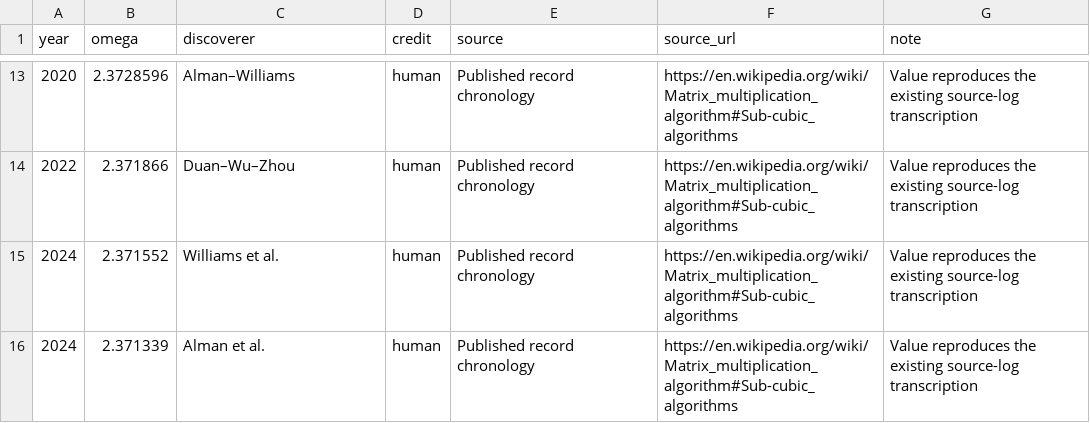
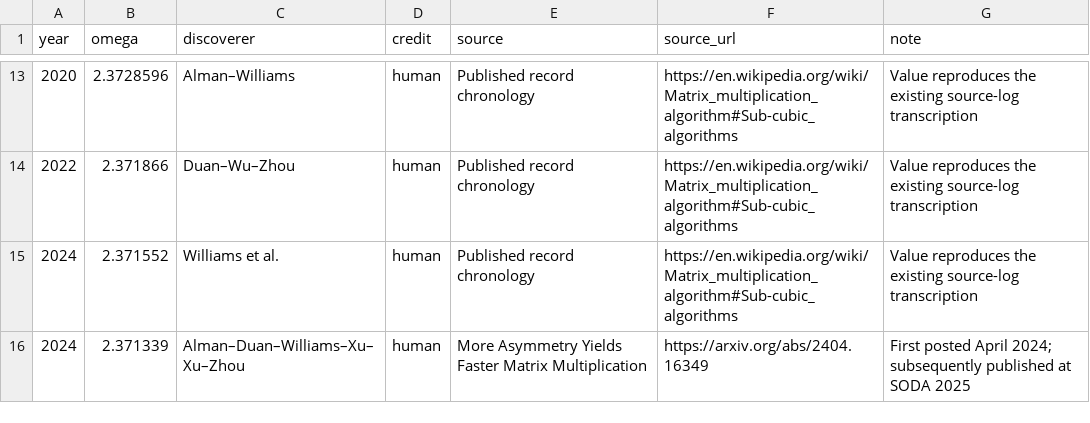
Before and after one commit to tecunningham/ai-discovery-data, a CSV file: problems/matrix-omega/matrix-multiplication-omega.csv, drawn as a sheet; only a part is shown, gaps mark what is left out.

```diff
--- a/problems/matrix-omega/matrix-multiplication-omega.csv
+++ b/problems/matrix-omega/matrix-multiplication-omega.csv
@@ -15,2 +15,2 @@ year,omega,discoverer,credit,source,source_url,note
 2024,2.371552,Williams et al.,human,Published record chronology,https://en.wikipedia.org/wiki/Matrix_multiplication_algorithm#Sub-cubic_algorithms,Value reproduces the existing source-log transcription
-2024,2.371339,Alman et al.,human,Published record chronology,https://en.wikipedia.org/wiki/Matrix_multiplication_algorithm#Sub-cubic_algorithms,Value reproduces the existing source-log transcription
+2024,2.371339,Alman–Duan–Williams–Xu–Xu–Zhou,human,More Asymmetry Yields Faster Matrix Multiplication,https://arxiv.org/abs/2404.16349,First posted April 2024; subsequently published at SODA 2025
```
Also changed, not shown: problems/algorithms-gurobi/gurobi-milp-speedups.csv, 8 other files.
